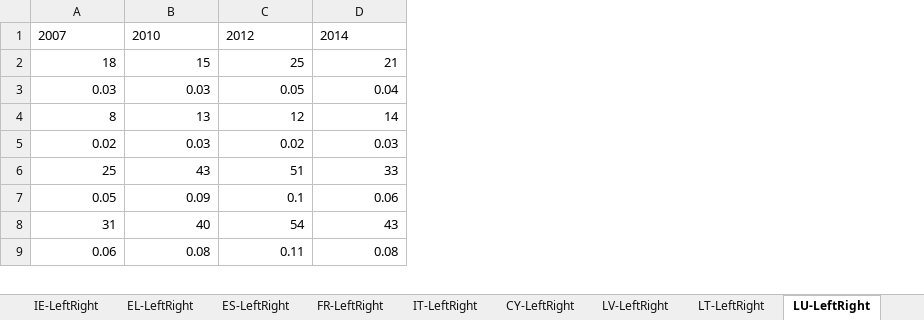
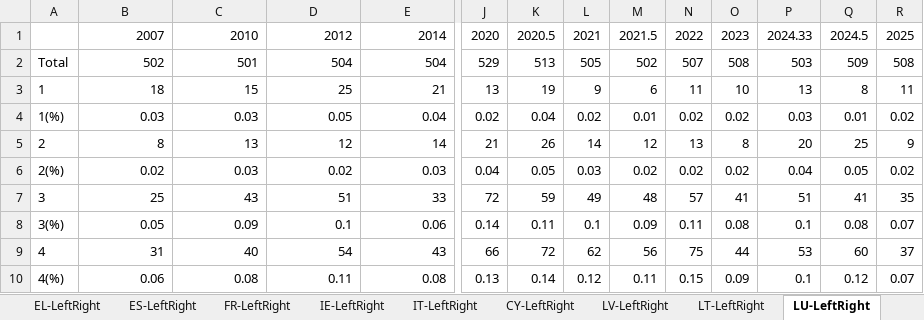
Before and after one commit to frantisek901/Spirals, an Excel workbook: Media/EU_dataset/Cleaned_Parlemeter_Data-LeftRight.xlsx, sheet LU-LeftRight, drawn as a sheet; only a part is shown, gaps mark what is left out; values as stored, in another font and other column widths than the file's, no borders; addresses are those after the commit; rows hold the shown columns only; the diff covers the shown part only; the diff names each change by its address in the sheet, - before the commit and + after, or states it on an @@ line.

```diff
--- a/Media/EU_dataset/Cleaned_Parlemeter_Data-LeftRight.xlsx (sheet LU-LeftRight)
+++ b/Media/EU_dataset/Cleaned_Parlemeter_Data-LeftRight.xlsx (sheet LU-LeftRight)
@@ sheet tab order changed: EL-LeftRight | ES-LeftRight | FR-LeftRight | IE-LeftRight | IT-LeftRight | CY-LeftRight | LV-LeftRight | LT-LeftRight | LU-LeftRight @@
+column A, rows 3-10: 1 | 1(%) | 2 | 2(%) | 3 | 3(%) | 4 | 4(%)
+column J, row 1: 2020; rows 3-10: 13 | 0.02 | 21 | 0.04 | 72 | 0.14 | 66 | 0.13
+column K, row 1: 2020.5; rows 3-10: 19 | 0.04 | 26 | 0.05 | 59 | 0.11 | 72 | 0.14
+column L, row 1: 2021; rows 3-10: 9 | 0.02 | 14 | 0.03 | 49 | 0.1 | 62 | 0.12
+column M, row 1: 2021.5; rows 3-10: 6 | 0.01 | 12 | 0.02 | 48 | 0.09 | 56 | 0.11
+column N, row 1: 2022; rows 3-10: 11 | 0.02 | 13 | 0.02 | 57 | 0.11 | 75 | 0.15
+column O, row 1: 2023; rows 3-10: 10 | 0.02 | 8 | 0.02 | 41 | 0.08 | 44 | 0.09
+column P, row 1: 2024.33; rows 3-10: 13 | 0.03 | 20 | 0.04 | 51 | 0.1 | 53 | 0.1
+column Q, row 1: 2024.5; rows 3-10: 8 | 0.01 | 25 | 0.05 | 41 | 0.08 | 60 | 0.12
+column R, row 1: 2025; rows 3-10: 11 | 0.02 | 9 | 0.02 | 35 | 0.07 | 37 | 0.07
-B1:E1 alignment: left
+B1:E1 alignment: right
+row 2: Total | 502 | 501 | 504 | 504 | 529 | 513 | 505 | 502 | 507 | 508 | 503 | 509 | 508
```
Also changed, not shown: cell formats elsewhere in this sheet, sheet LV-LeftRight, sheet MT-LeftRight, sheet BE-LeftRight, sheet CY-LeftRight, sheet FI-LeftRight, sheet LT-LeftRight, 22 more sheets, other sheet tabs.
